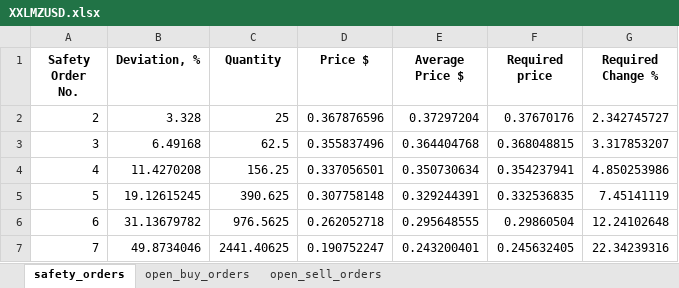
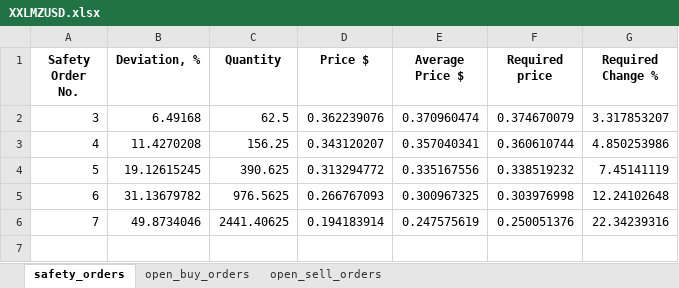
Before and after one commit to RoryGlenn/DCA_Bot, an Excel workbook: src/kraken_files/excel_files/XXLMZUSD.xlsx, sheet safety_orders, drawn as a sheet; values as stored, in another font and other column widths than the file's, no borders; removed rows and columns are numbered as before the commit, all else as after; the diff names each change by its address in the sheet, - before the commit and + after, or states it on an @@ line.

```diff
--- a/src/kraken_files/excel_files/XXLMZUSD.xlsx (sheet safety_orders)
+++ b/src/kraken_files/excel_files/XXLMZUSD.xlsx (sheet safety_orders)
-row 2: 2 | 3.328 | 25 | 0.367876596 | 0.37297204 | 0.37670176 | 2.342745727
-D2 (Price $): 0.355837496
+D2 (Price $): 0.362239076
-E2 (Average Price $): 0.364404768
+E2 (Average Price $): 0.370960474
-F2 (Required price): 0.368048815
+F2 (Required price): 0.374670079
-D3 (Price $): 0.337056501
+D3 (Price $): 0.343120207
-E3 (Average Price $): 0.350730634
+E3 (Average Price $): 0.357040341
-F3 (Required price): 0.354237941
+F3 (Required price): 0.360610744
-D4 (Price $): 0.307758148
+D4 (Price $): 0.313294772
-E4 (Average Price $): 0.329244391
+E4 (Average Price $): 0.335167556
-F4 (Required price): 0.332536835
+F4 (Required price): 0.338519232
-D5 (Price $): 0.262052718
+D5 (Price $): 0.266767093
-E5 (Average Price $): 0.295648555
+E5 (Average Price $): 0.300967325
-F5 (Required price): 0.29860504
+F5 (Required price): 0.303976998
-D6 (Price $): 0.190752247
+D6 (Price $): 0.194183914
-E6 (Average Price $): 0.243200401
+E6 (Average Price $): 0.247575619
-F6 (Required price): 0.245632405
+F6 (Required price): 0.250051376
```
Also changed, not shown: sheet open_buy_orders, sheet open_sell_orders, src/kraken_files/excel_files/SOLUSD.xlsx, src/kraken_files/excel_files/XETHZUSD.xlsx, 3 other files.
